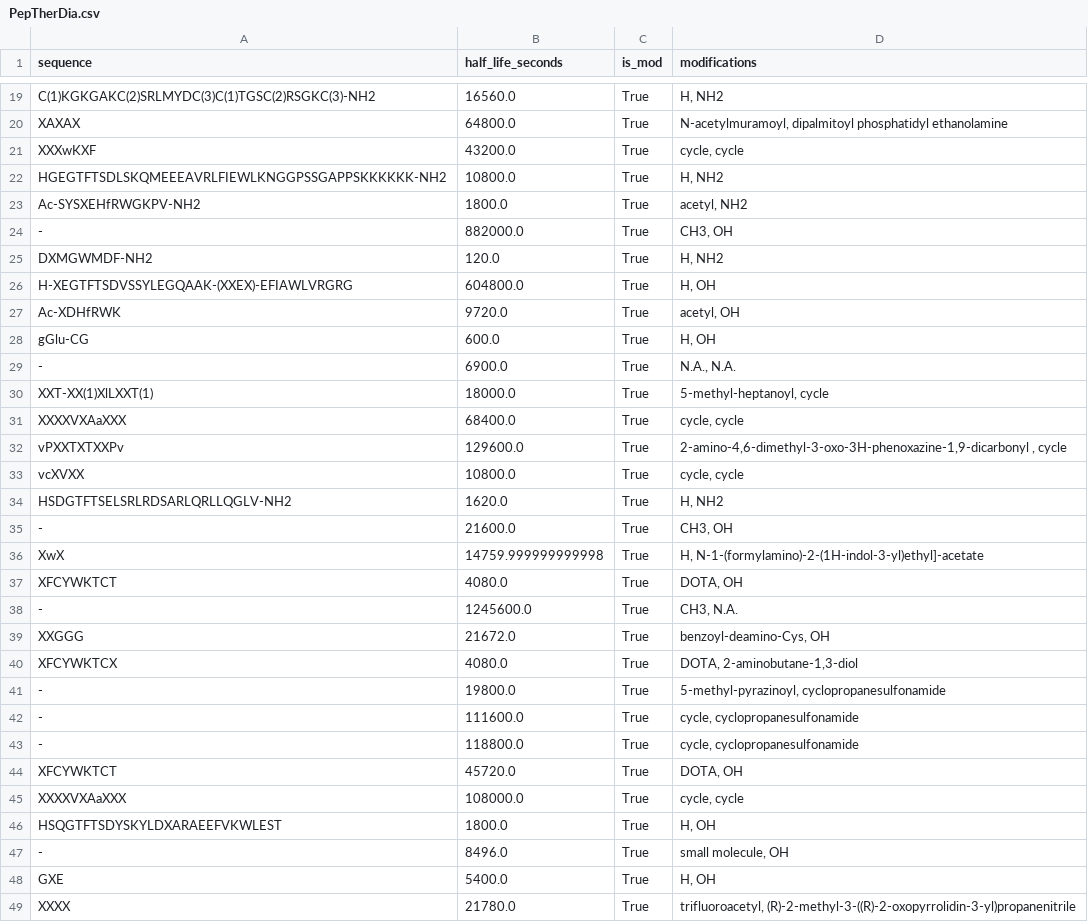
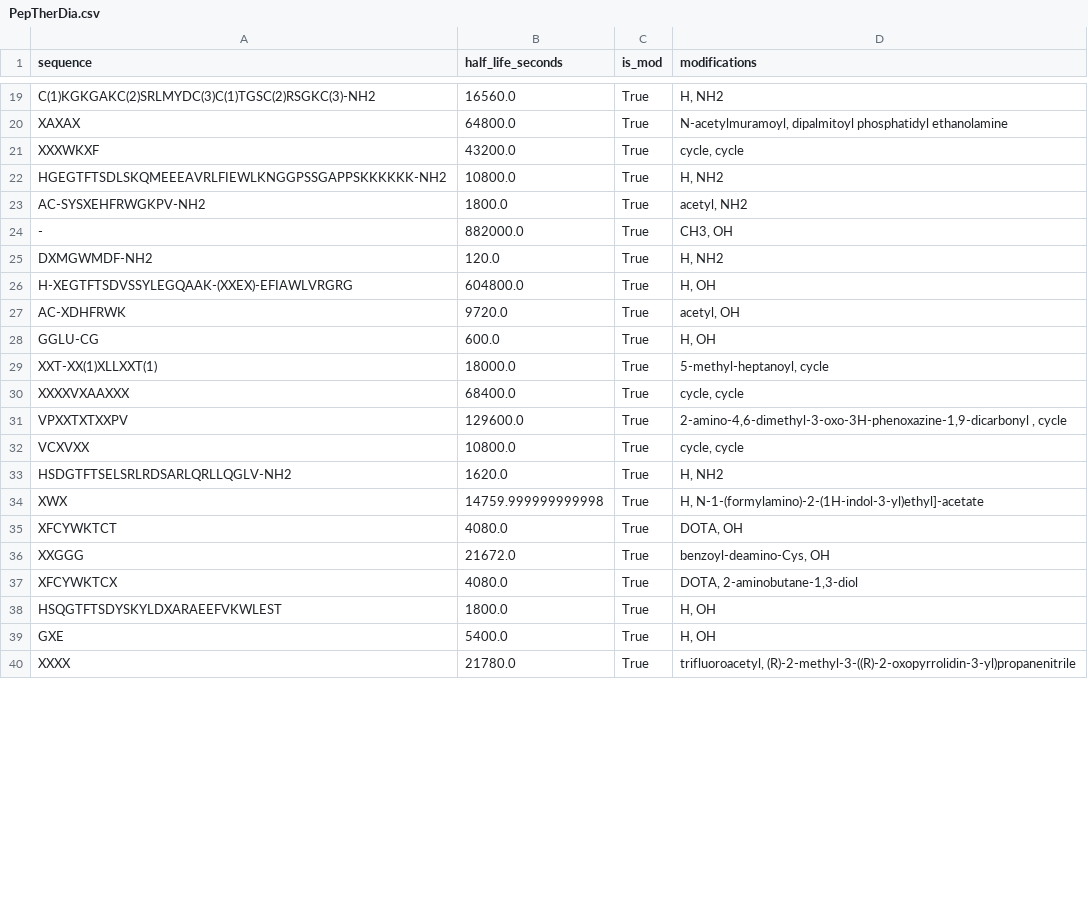
Before and after one commit to Jmartingar/Half-Life_Code, a CSV file: PepTherDia/PepTherDia.csv, drawn as a sheet; only a part is shown, gaps mark what is left out; the diff covers the shown part only.

```diff
--- a/PepTherDia/PepTherDia.csv
+++ b/PepTherDia/PepTherDia.csv
@@ -20,5 +20,5 @@ C(1)KGKGAKC(2)SRLMYDC(3)C(1)TGSC(2)RSGKC(3)-NH2,16560.0,True,"H, NH2"
 XAXAX,64800.0,True,"N-acetylmuramoyl, dipalmitoyl phosphatidyl ethanolamine"
-XXXwKXF,43200.0,True,"cycle, cycle"
+XXXWKXF,43200.0,True,"cycle, cycle"
 HGEGTFTSDLSKQMEEEAVRLFIEWLKNGGPSSGAPPSKKKKKK-NH2,10800.0,True,"H, NH2"
-Ac-SYSXEHfRWGKPV-NH2,1800.0,True,"acetyl, NH2"
+AC-SYSXEHFRWGKPV-NH2,1800.0,True,"acetyl, NH2"
 -,882000.0,True,"CH3, OH"
@@ -26,23 +26,14 @@ DXMGWMDF-NH2,120.0,True,"H, NH2"
 H-XEGTFTSDVSSYLEGQAAK-(XXEX)-EFIAWLVRGRG,604800.0,True,"H, OH"
-Ac-XDHfRWK,9720.0,True,"acetyl, OH"
-gGlu-CG,600.0,True,"H, OH"
--,6900.0,True,"N.A., N.A."
-XXT-XX(1)XlLXXT(1),18000.0,True,"5-methyl-heptanoyl, cycle"
-XXXXVXAaXXX,68400.0,True,"cycle, cycle"
-vPXXTXTXXPv,129600.0,True,"2-amino-4,6-dimethyl-3-oxo-3H-phenoxazine-1,9-dicarbonyl , cycle"
-vcXVXX,10800.0,True,"cycle, cycle"
+AC-XDHFRWK,9720.0,True,"acetyl, OH"
+GGLU-CG,600.0,True,"H, OH"
+XXT-XX(1)XLLXXT(1),18000.0,True,"5-methyl-heptanoyl, cycle"
+XXXXVXAAXXX,68400.0,True,"cycle, cycle"
+VPXXTXTXXPV,129600.0,True,"2-amino-4,6-dimethyl-3-oxo-3H-phenoxazine-1,9-dicarbonyl , cycle"
+VCXVXX,10800.0,True,"cycle, cycle"
 HSDGTFTSELSRLRDSARLQRLLQGLV-NH2,1620.0,True,"H, NH2"
--,21600.0,True,"CH3, OH"
-XwX,14759.999999999998,True,"H, N-1-(formylamino)-2-(1H-indol-3-yl)ethyl]-acetate"
+XWX,14759.999999999998,True,"H, N-1-(formylamino)-2-(1H-indol-3-yl)ethyl]-acetate"
 XFCYWKTCT,4080.0,True,"DOTA, OH"
--,1245600.0,True,"CH3, N.A."
 XXGGG,21672.0,True,"benzoyl-deamino-Cys, OH"
 XFCYWKTCX,4080.0,True,"DOTA, 2-aminobutane-1,3-diol"
--,19800.0,True,"5-methyl-pyrazinoyl, cyclopropanesulfonamide"
--,111600.0,True,"cycle, cyclopropanesulfonamide"
--,118800.0,True,"cycle, cyclopropanesulfonamide"
-XFCYWKTCT,45720.0,True,"DOTA, OH"
-XXXXVXAaXXX,108000.0,True,"cycle, cycle"
 HSQGTFTSDYSKYLDXARAEEFVKWLEST,1800.0,True,"H, OH"
--,8496.0,True,"small molecule, OH"
 GXE,5400.0,True,"H, OH"
```
Also changed, not shown: 4 edited cells elsewhere in this file, PepTherDia/PepTherDia_object.csv, Plifepred/plifepred.csv, 32 other files.
